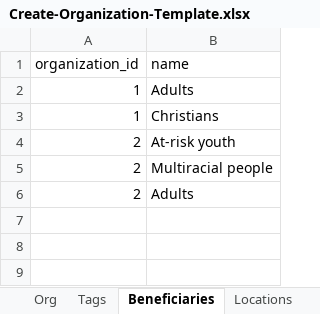
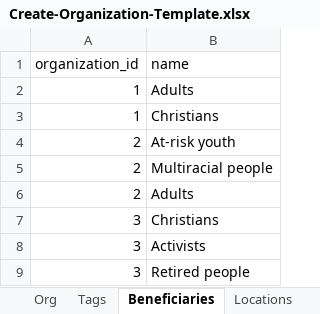
Before and after one commit to TelosLabs/giving-connection, an Excel workbook: db/uploads/Create-Organization-Template.xlsx, sheet Beneficiaries, drawn as a sheet; values as stored, in another font and other column widths than the file's, no borders; charts and pictures not drawn; the diff names each change by its address in the sheet, - before the commit and + after, or states it on an @@ line.

```diff
--- a/db/uploads/Create-Organization-Template.xlsx (sheet Beneficiaries)
+++ b/db/uploads/Create-Organization-Template.xlsx (sheet Beneficiaries)
+row 7: 3 | Christians
+row 8: 3 | Activists
+row 9: 3 | Retired people
```
Also changed, not shown: sheet Locations, sheet Org, sheet Tags, sheet Location_Services, 11 other files.
